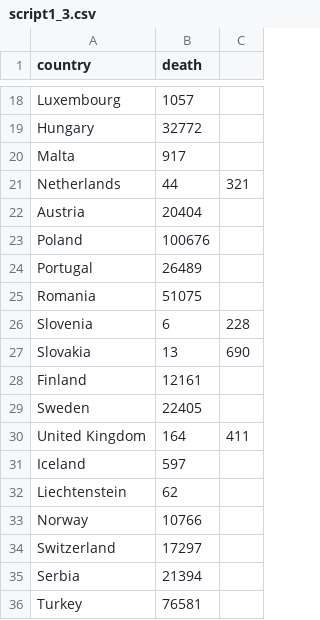
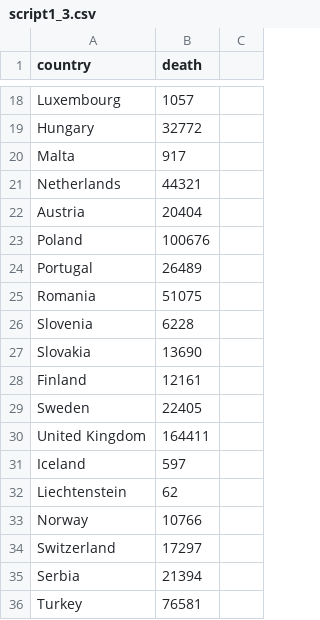
Before and after one commit to p17bail/D3js-US-educational-attainment, a CSV file: assets/data/script1_3.csv, drawn as a sheet; only a part is shown, gaps mark what is left out.

Commit message:
Update script1_3.csv

```diff
--- a/assets/data/script1_3.csv
+++ b/assets/data/script1_3.csv
@@ -20,3 +20,3 @@ Hungary,32772
 Malta,917
-Netherlands,44,321
+Netherlands,44321
 Austria,20404
@@ -25,7 +25,7 @@ Portugal,26489
 Romania,51075
-Slovenia,6,228
-Slovakia,13,690
+Slovenia,6228
+Slovakia,13690
 Finland,12161
 Sweden,22405
-United Kingdom,164,411
+United Kingdom,164411
 Iceland,597
```
